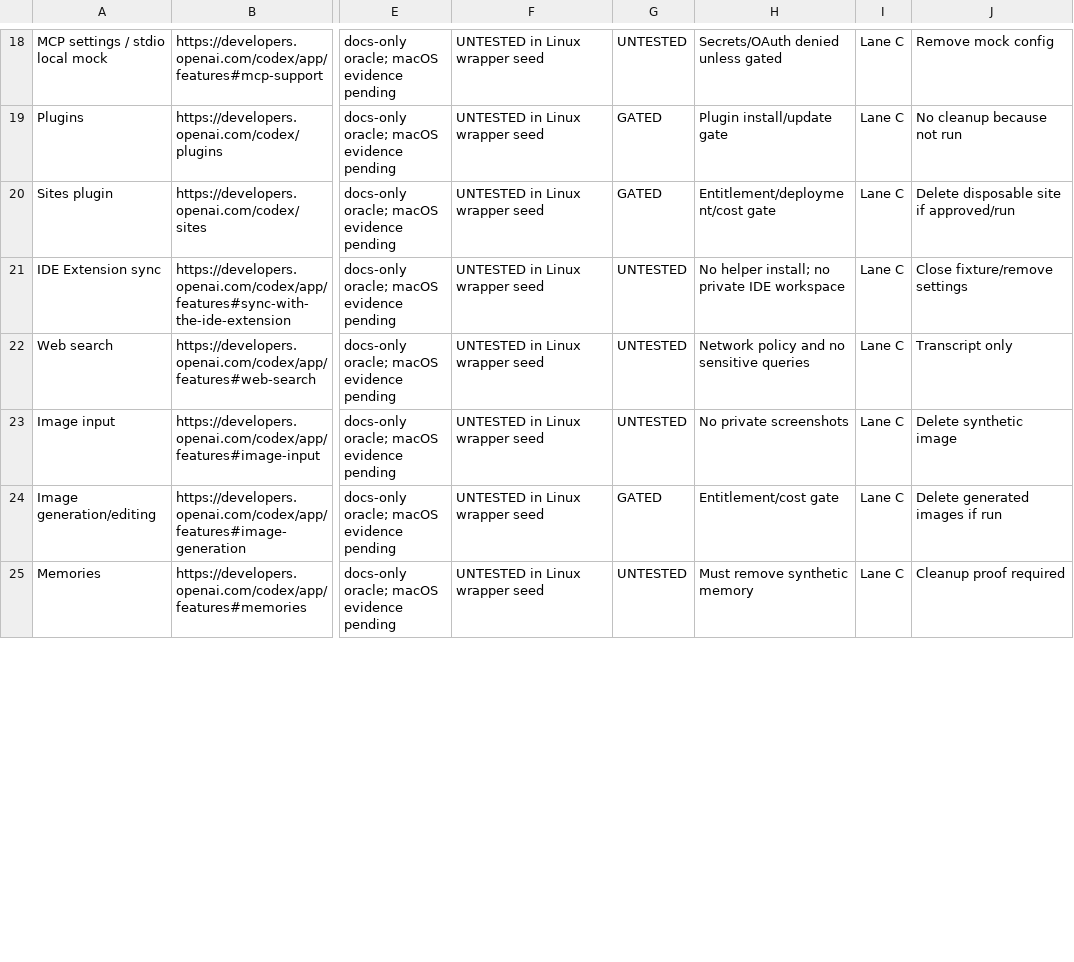
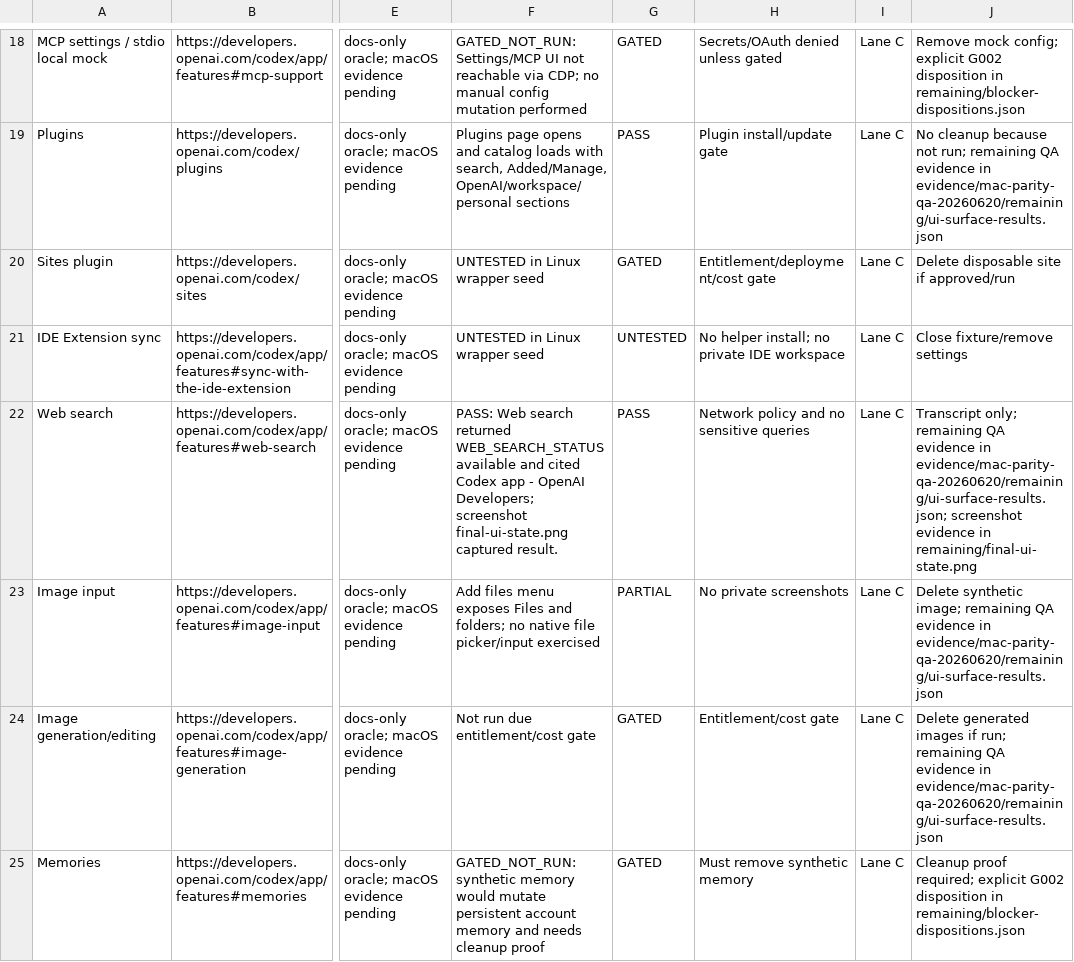
Before and after one commit to Argive-tarsiusglis896/codex-app-in-linux, a CSV file: evidence/mac-parity-qa-20260620/feature-matrix.csv, drawn as a sheet; only a part is shown, gaps mark what is left out; the diff covers the shown part only; the diff names each change by its address in the sheet, - before the commit and + after, or states it on an @@ line.

Commit message:
Classify Codex Linux app parity honestly
Record the remaining safe QA pass for the Linux wrapper against the official Codex app surface without upgrading it to a false full-parity claim. The evidence now captures core-pass, partial, gated, environment-blocked, and failed surfaces, including Project/Settings failures and the Linux-specific mobile copy bug.

Constraint: QA evidence only; no wrapper/source edits, native install, updater/service, sudo, package manager, personal browser profile, production remote, or Computer Use helper install.

Rejected: Claiming macOS parity from core chat/browser smoke alone | Missing integration and desktop surfaces remain partial, gated, or failed.

Confidence: high

Scope-risk: narrow

Directive: Do not market this as official Linux desktop support; use these reports as compatibility evidence only.

Tested: Python CSV/JSON/report consistency checks; git diff --check; Ultragoal G002 checkpoint receipt 6ee199bd-9e76-496b-814e-e1b102ae66ab.

Not-tested: Denied gates including native install/updater/service, personal Chrome profile, production push/PR, Computer Use helper install, fresh credential login, and system notification/sleep mutation.

```diff
--- a/evidence/mac-parity-qa-20260620/feature-matrix.csv
+++ b/evidence/mac-parity-qa-20260620/feature-matrix.csv
-F18: UNTESTED in Linux wrapper seed
+F18: GATED_NOT_RUN: Settings/MCP UI not reachable via CDP; no manual config mutation performed
-G18: UNTESTED
+G18: GATED
-J18: Remove mock config
+J18: Remove mock config; explicit G002 disposition in remaining/blocker-dispositions.json
-F19: UNTESTED in Linux wrapper seed
+F19: Plugins page opens and catalog loads with search, Added/Manage, OpenAI/workspace/personal sections
-G19: GATED
+G19: PASS
-J19: …because not run
+J19: …because not run; remaining QA evidence in evidence/mac-parity-qa-20260620/remaining/ui-surface-results.json
-F22: UNTESTED in Linux wrapper seed
+F22: PASS: Web search returned WEB_SEARCH_STATUS available and cited Codex app - OpenAI Developers; screenshot final-ui-state.png captured result.
-G22: UNTESTED
+G22: PASS
-J22: Transcript only
+J22: Transcript only; remaining QA evidence in evidence/mac-parity-qa-20260620/remaining/ui-surface-results.json; screenshot evidence in remaining/final-ui-state.png
-F23: UNTESTED in Linux wrapper seed
+F23: Add files menu exposes Files and folders; no native file picker/input exercised
-G23: UNTESTED
+G23: PARTIAL
-J23: Delete synthetic image
+J23: Delete synthetic image; remaining QA evidence in evidence/mac-parity-qa-20260620/remaining/ui-surface-results.json
-F24: UNTESTED in Linux wrapper seed
+F24: Not run due entitlement/cost gate
-J24: …images if run
+J24: …images if run; remaining QA evidence in evidence/mac-parity-qa-20260620/remaining/ui-surface-results.json
-F25: UNTESTED in Linux wrapper seed
+F25: GATED_NOT_RUN: synthetic memory would mutate persistent account memory and needs cleanup proof
-G25: UNTESTED
+G25: GATED
-J25: Cleanup proof required
+J25: Cleanup proof required; explicit G002 disposition in remaining/blocker-dispositions.json
```
Also changed, not shown: 62 edited cells elsewhere in this file, 24 other files.
